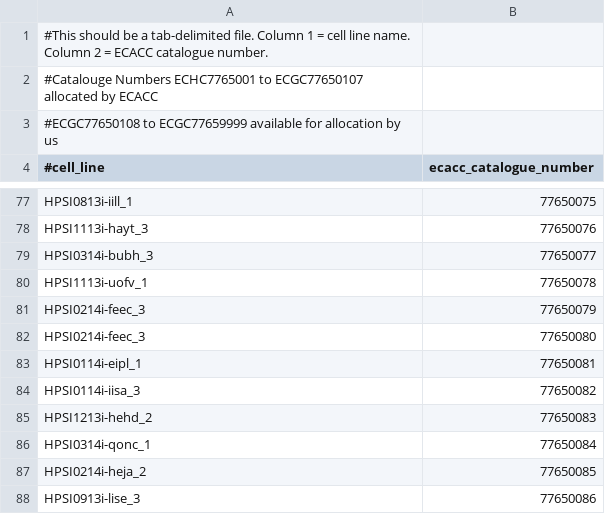
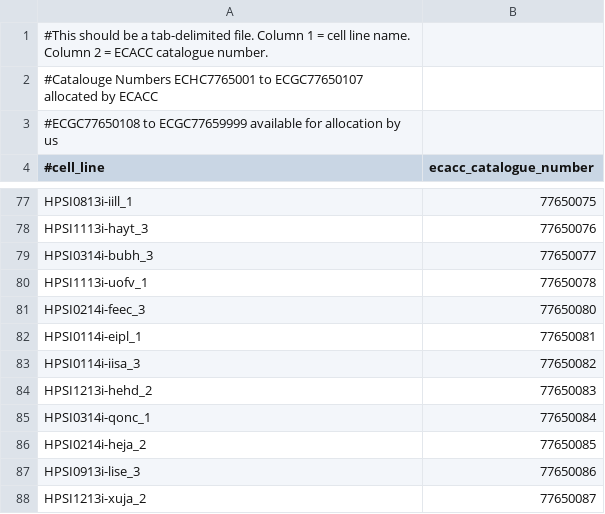
Before and after one commit to EMBL-EBI-GCA/gca_hipsci, a TSV file: tracking_resources/ecacc_catalog_numbers.tsv, drawn as a sheet; only a part is shown, gaps mark what is left out; the shorter side is filled out with more unchanged rows.

Commit message:
Updated ECACC catalog numbers following correspondence with ECACC about 77650080 / HPSI0214i-feec_3

```diff
--- a/tracking_resources/ecacc_catalog_numbers.tsv
+++ b/tracking_resources/ecacc_catalog_numbers.tsv
@@ -80,3 +80,2 @@ HPSI0314i-bubh_3	77650077
 HPSI1113i-uofv_1	77650078
-HPSI0214i-feec_3	77650079
 HPSI0214i-feec_3	77650080
```
